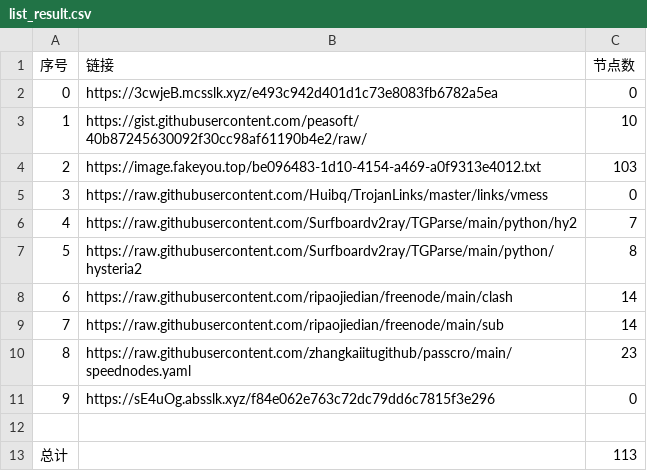
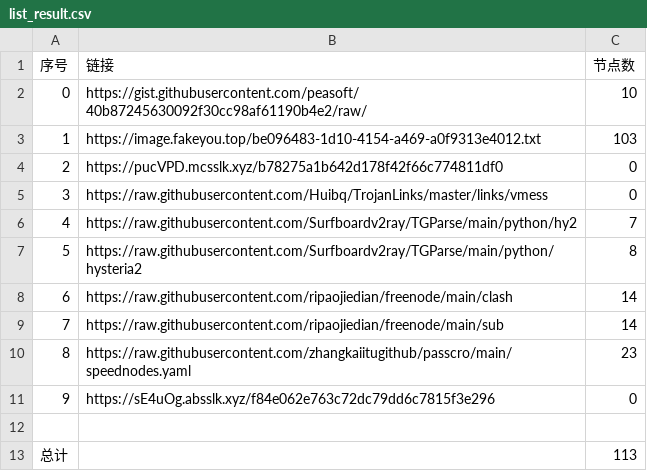
Before and after one commit to sdxinm/NoMoreWalls, a CSV file: list_result.csv, drawn as a sheet; removed rows and columns are numbered as before the commit, all else as after; the diff names each change by its address in the sheet, - before the commit and + after, or states it on an @@ line.

```diff
--- a/list_result.csv
+++ b/list_result.csv
-row 2: 0 | https://3cwjeB.mcsslk.xyz/e493c942d401d1c73e8083fb6782a5ea | 0
@@ column A (序号) renumbered between rows 2 and 3 @@
+row 4: 2 | https://pucVPD.mcsslk.xyz/b78275a1b642d178f42f66c774811df0 | 0
```
Also changed, not shown: 4 other files.
